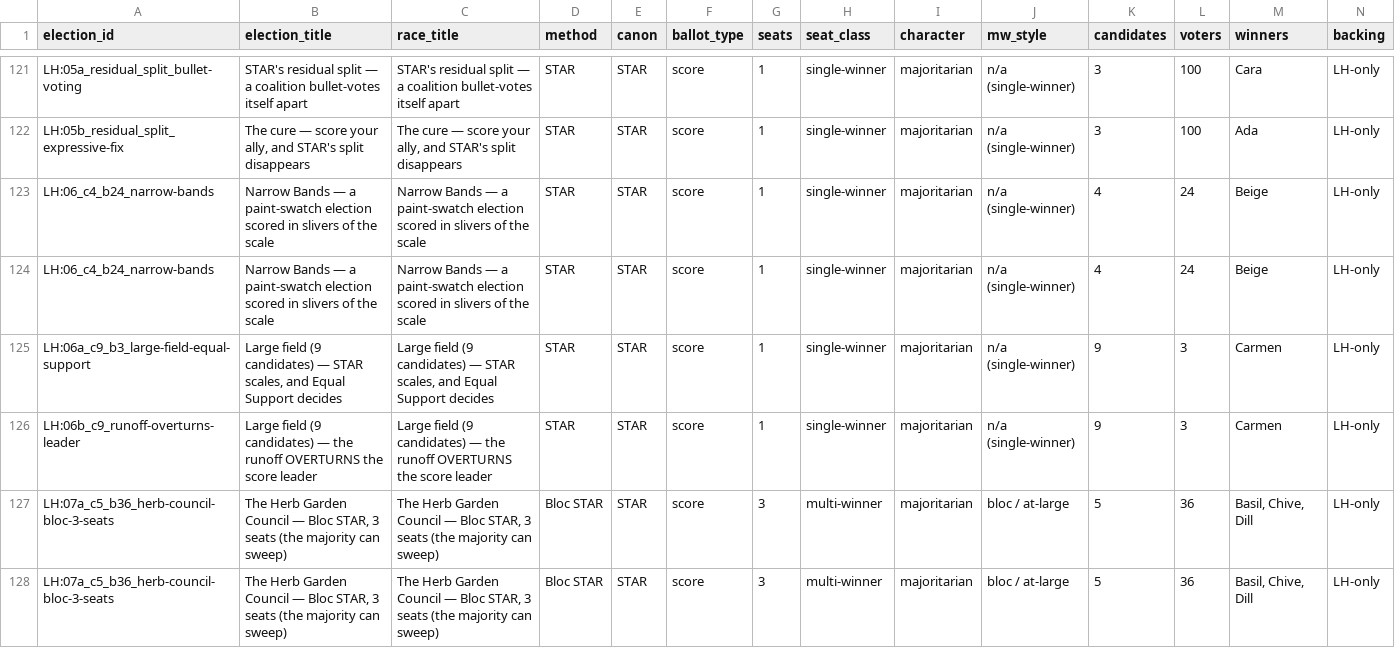
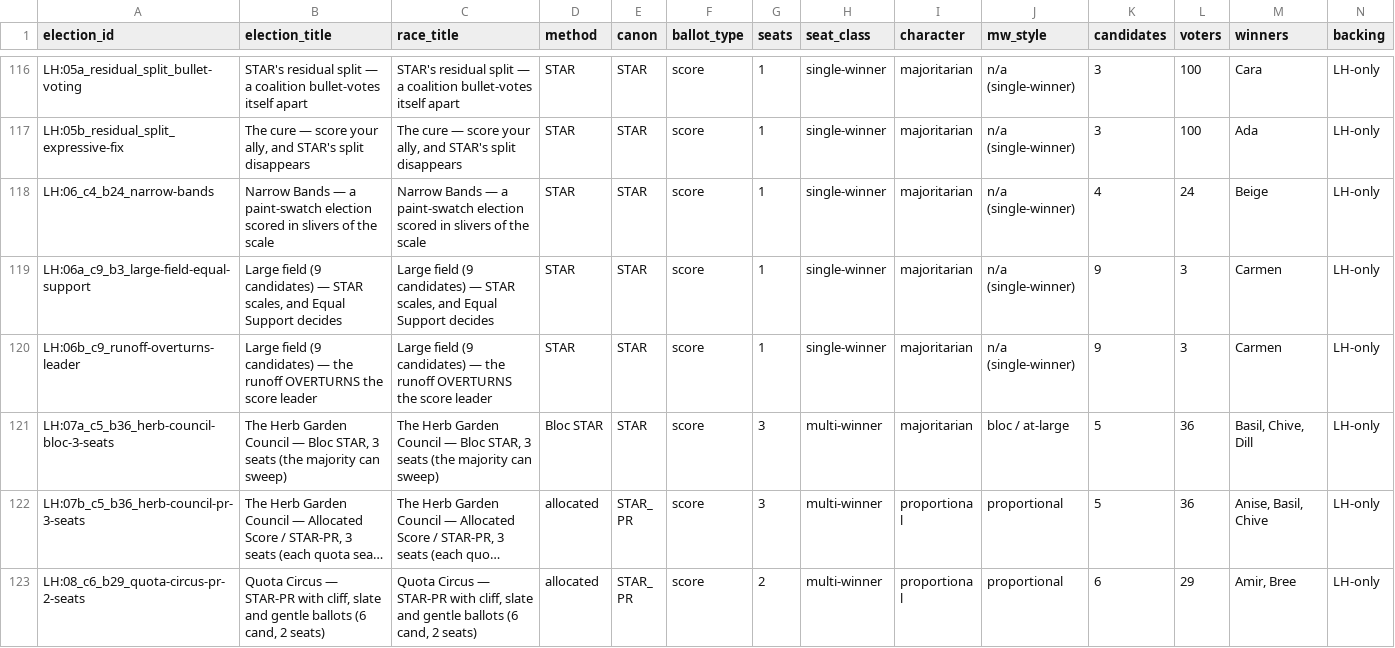
Before and after one commit to masiarek/star-voting-library, a CSV file: 00_start_here/YAML_test_case_index/races.csv, drawn as a sheet; only a part is shown, gaps mark what is left out; the shorter side is filled out with more unchanged rows; long unchanged cells end in …; rows hold the shown columns only; the diff covers the shown part only; the diff names each change by its address in the sheet, - before the commit and + after, or states it on an @@ line.

```diff
--- a/00_start_here/YAML_test_case_index/races.csv
+++ b/00_start_here/YAML_test_case_index/races.csv
-row 123: LH:06_c4_b24_narrow-bands | Narrow Bands — a paint-swatch election scored in slivers of the scale | Narrow Bands — a paint-swatch election scored in slivers of the scale | STAR | STAR | score | 1 | single-winner | majoritarian | n/a (single-winner) | 4 | 24 | Beige | LH-only
-row 127: LH:07a_c5_b36_herb-council-bloc-3-seats | The Herb Garden Council — Bloc STAR, 3 seats (the majority can sweep) | The Herb Garden Council — Bloc STAR, 3 seats (the majority can sweep) | Bloc STAR | STAR | score | 3 | multi-winner | majoritarian | bloc / at-large | 5 | 36 | Basil, Chive, Dill | LH-only
```
Also changed, not shown: 8 removed rows elsewhere in this file, 00_start_here/YAML_test_case_index/elections.csv, method_comparisons/divergence_review/divergence.csv, 29 other files.
